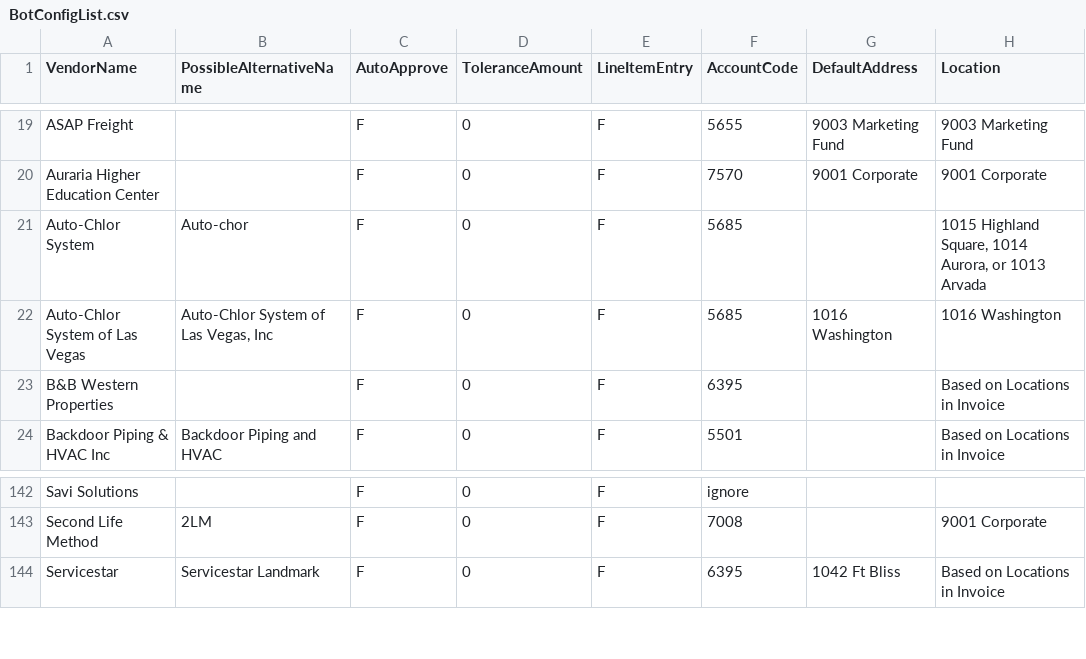
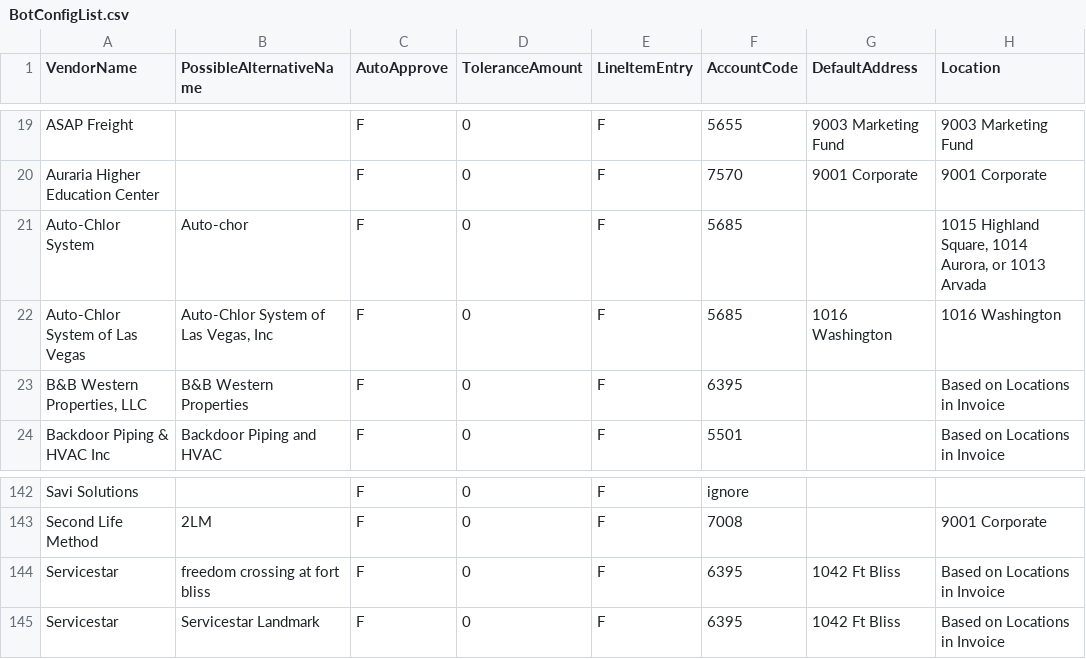
Before and after one commit to corylgriffiths/cupbop_AP_emailInvoices, a CSV file: ConfigFiles/BotConfigList.csv, drawn as a sheet; only a part is shown, gaps mark what is left out.

```diff
--- a/ConfigFiles/BotConfigList.csv
+++ b/ConfigFiles/BotConfigList.csv
@@ -22,3 +22,3 @@ Auto-Chlor System,Auto-chor,F,0,F,5685,,"1015 Highland Square, 1014 Aurora, or 1
 Auto-Chlor System of Las Vegas,"Auto-Chlor System of Las Vegas, Inc",F,0,F,5685,1016 Washington,1016 Washington
-B&B Western Properties,,F,0,F,6395,,Based on Locations in Invoice
+"B&B Western Properties, LLC",B&B Western Properties,F,0,F,6395,,Based on Locations in Invoice
 Backdoor Piping & HVAC Inc,Backdoor Piping and HVAC,F,0,F,5501,,Based on Locations in Invoice
@@ -143,2 +143,3 @@ Savi Solutions,,F,0,F,ignore,,
 Second Life Method,2LM,F,0,F,7008,,9001 Corporate
+Servicestar,freedom crossing at fort bliss,F,0,F,6395,1042 Ft Bliss,Based on Locations in Invoice
 Servicestar,Servicestar Landmark,F,0,F,6395,1042 Ft Bliss,Based on Locations in Invoice
```
Also changed, not shown: 39 other files.
